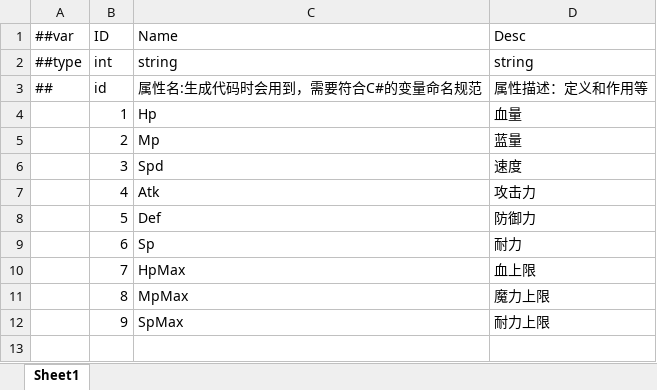
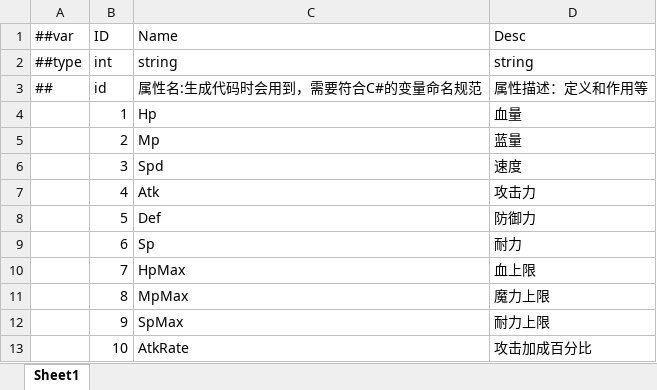
Before and after one commit to No78Vino/gameplay-ability-system-for-unity, an Excel workbook: EX_GAS_Config/ProjectConfigTable/exgas_config/Datas/#exgas.attribute.xlsx, sheet Sheet1, drawn as a sheet; values as stored, in another font and other column widths than the file's, no borders; the diff names each change by its address in the sheet, - before the commit and + after, or states it on an @@ line.

```diff
--- a/EX_GAS_Config/ProjectConfigTable/exgas_config/Datas/#exgas.attribute.xlsx (sheet Sheet1)
+++ b/EX_GAS_Config/ProjectConfigTable/exgas_config/Datas/#exgas.attribute.xlsx (sheet Sheet1)
+row 13:  | 10 | AtkRate | 攻击加成百分比
```
Also changed, not shown: EX_GAS_Config/ProjectConfigTable/exgas_config/Datas/#exgas.gameplayTags.xlsx, 13 other files.
